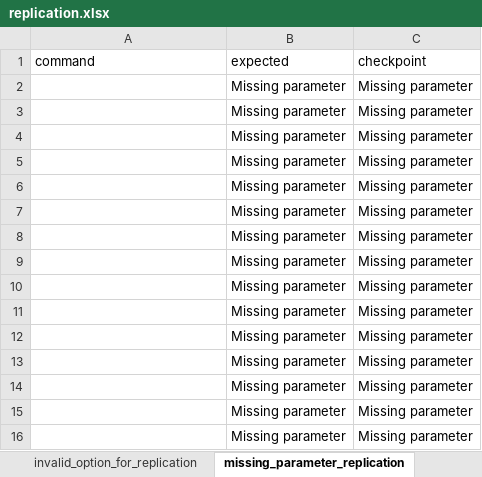
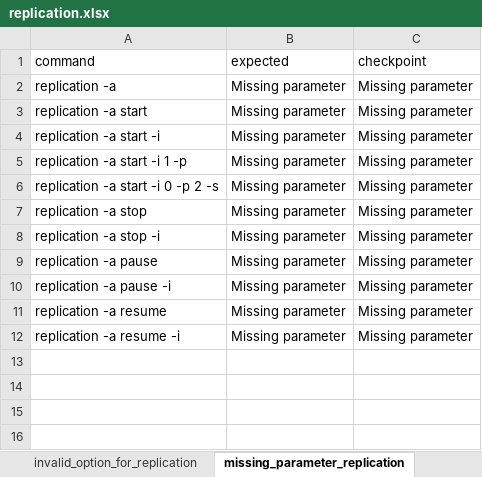
Before and after one commit to FengZiQ/cli, an Excel workbook: data/replication.xlsx, sheet missing_parameter_replication, drawn as a sheet; values as stored, in another font and other column widths than the file's, no borders; the diff names each change by its address in the sheet, - before the commit and + after, or states it on an @@ line.

```diff
--- a/data/replication.xlsx (sheet missing_parameter_replication)
+++ b/data/replication.xlsx (sheet missing_parameter_replication)
-A2 (command): (empty)
+A2 (command): replication -a
-A3 (command): (empty)
+A3 (command): replication -a start
-A4 (command): (empty)
+A4 (command): replication -a start -i
-A5 (command): (empty)
+A5 (command): replication -a start -i 1 -p
-A6 (command): (empty)
+A6 (command): replication -a start -i 0 -p 2 -s
-A7 (command): (empty)
+A7 (command): replication -a stop
-A8 (command): (empty)
+A8 (command): replication -a stop -i
-A9 (command): (empty)
+A9 (command): replication -a pause
-A10 (command): (empty)
+A10 (command): replication -a pause -i
-A11 (command): (empty)
+A11 (command): replication -a resume
-A12 (command): (empty)
+A12 (command): replication -a resume -i
-row 13:  | Missing parameter | Missing parameter
-row 14:  | Missing parameter | Missing parameter
-row 15:  | Missing parameter | Missing parameter
-row 16:  | Missing parameter | Missing parameter
```
Also changed, not shown: sheet invalid_setting_for_replication, sheet invalid_option_for_replication, sheet forbidden_action, sheet pause_replication, sheet help_replication, 5 other files.
